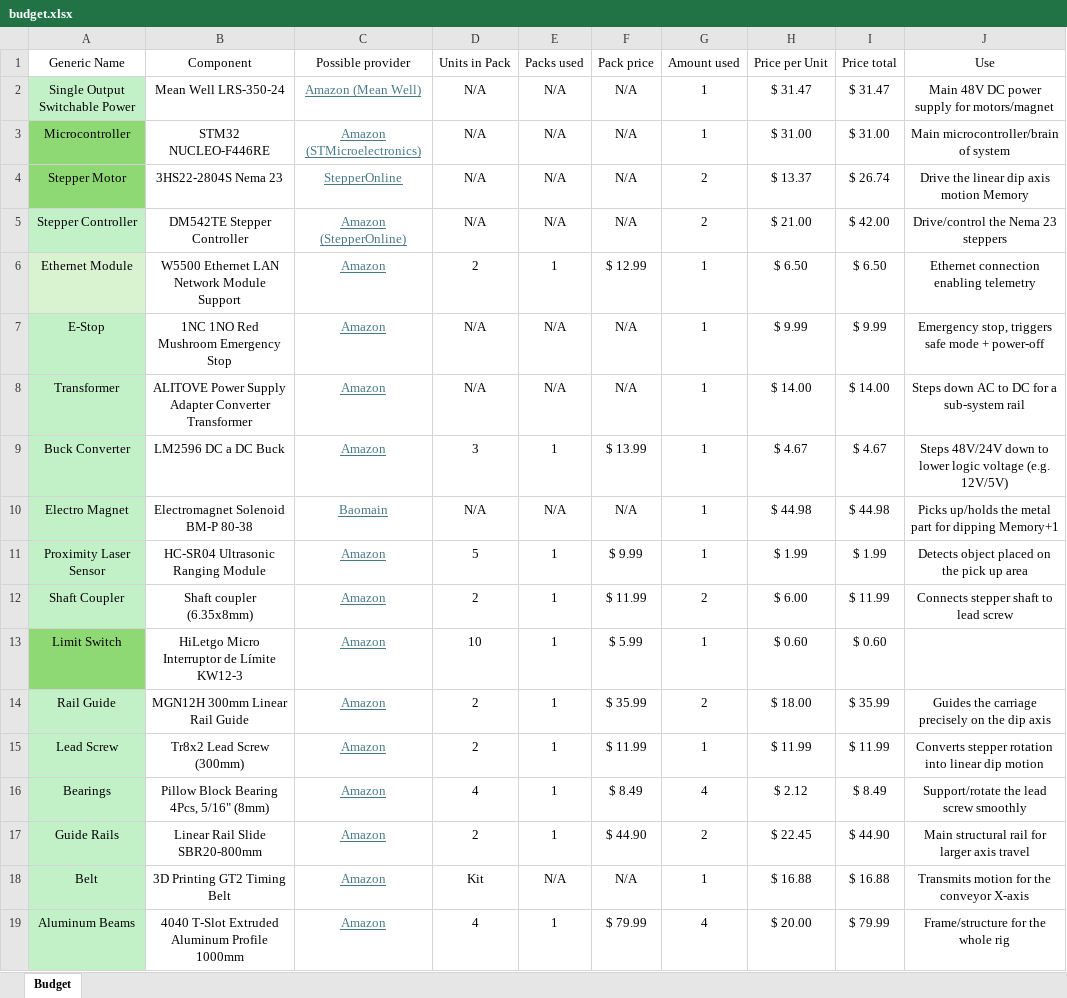
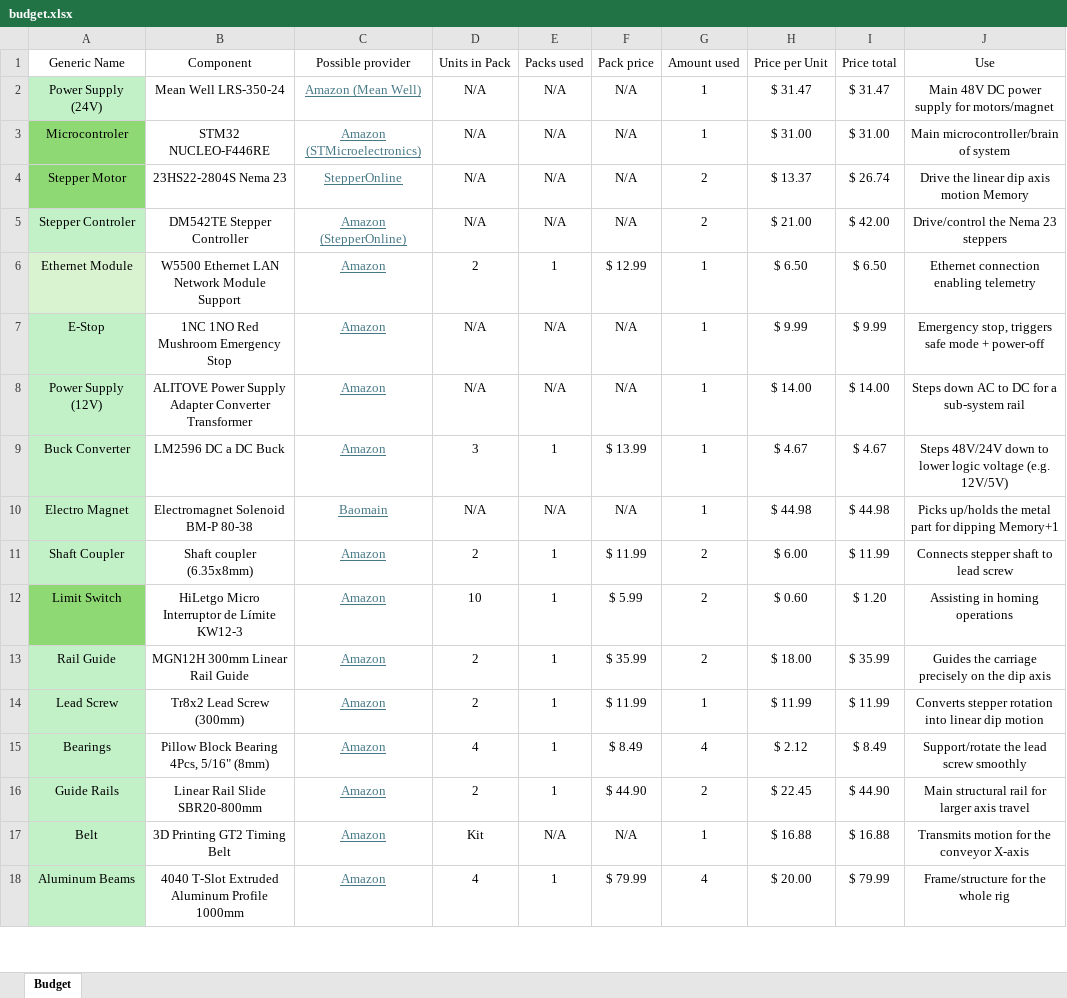
Before and after one commit to josuebouchard/safe-dip-report, an Excel workbook: artifacts/budget.xlsx, sheet Budget, drawn as a sheet; only a part is shown; values as stored, in another font and other column widths than the file's, no borders; table styles not drawn; removed rows and columns are numbered as before the commit, all else as after; the diff covers the shown part only; the diff names each change by its address in the sheet, - before the commit and + after, or states it on an @@ line.

Commit message:
fix: wait for the part-ready trigger instead of the ultrasonic sensor
Updates the planned WAIT_FOR_PART operation in 3.1, now WAIT_FOR_TRIGGER,
and replaces artifacts/budget.xlsx with the corrected sheet (three relays
at $1.20, the 23HS22-2804S motor, $547.89).

```diff
--- a/artifacts/budget.xlsx (sheet Budget)
+++ b/artifacts/budget.xlsx (sheet Budget)
-A2 (Generic Name): Single Output Switchable Power
+A2 (Generic Name): Power Supply (24V)
-A3 (Generic Name): Microcontroller
+A3 (Generic Name): Microcontroler
-B4 (Component): 3HS22-2804S Nema 23
+B4 (Component): 23HS22-2804S Nema 23
-A5 (Generic Name): Stepper Controller
+A5 (Generic Name): Stepper Controler
-A8 (Generic Name): Transformer
+A8 (Generic Name): Power Supply (12V)
-row 11: Proximity Laser Sensor | HC-SR04 Ultrasonic Ranging Module | Amazon | 5 | 1 | $ 9.99 | 1 | $ 1.99 | $ 1.99 | Detects object placed on the pick up area
-G12 (Amount used): 1
+G12 (Amount used): 2
-I12 (Price total): $ 0.60
+I12 (Price total): $ 1.20
-J12 (Use): (empty)
+J12 (Use): Assisting in homing operations
```
Also changed, not shown: 2 added rows, 2 removed rows and 2 edited cells elsewhere in this sheet, formulas that keep their value, 1 other file.
